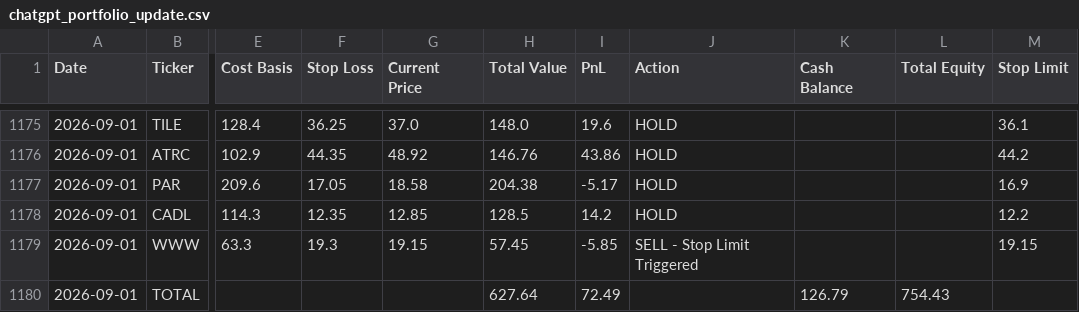
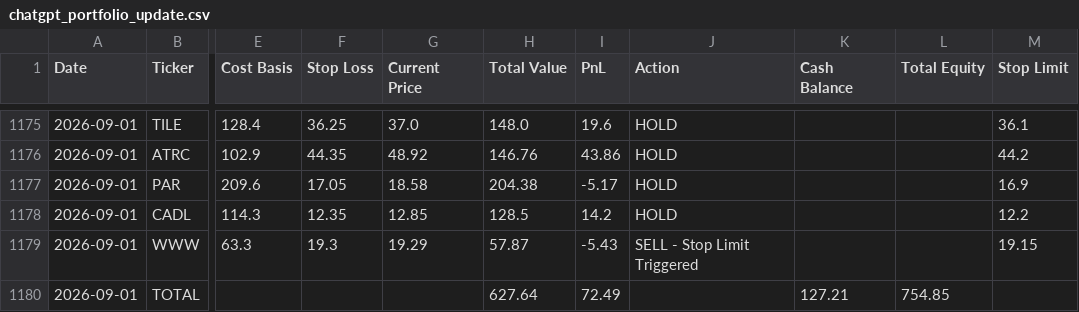
Before and after one commit to ibrovail/learnpython, a CSV file: Micro-Cap-Experiment-Updated/Start Your Own/chatgpt_portfolio_update.csv, drawn as a sheet; only a part is shown, gaps mark what is left out; the diff names each change by its address in the sheet, - before the commit and + after, or states it on an @@ line.

```diff
--- a/Micro-Cap-Experiment-Updated/Start Your Own/chatgpt_portfolio_update.csv
+++ b/Micro-Cap-Experiment-Updated/Start Your Own/chatgpt_portfolio_update.csv
-G1179 (Current Price): 19.15
+G1179 (Current Price): 19.29
-H1179 (Total Value): 57.45
+H1179 (Total Value): 57.87
-I1179 (PnL): -5.85
+I1179 (PnL): -5.43
-K1180 (Cash Balance): 126.79
+K1180 (Cash Balance): 127.21
-L1180 (Total Equity): 754.43
+L1180 (Total Equity): 754.85
```
Also changed, not shown: Micro-Cap-Experiment-Updated/Start Your Own/chatgpt_trade_log.csv.
